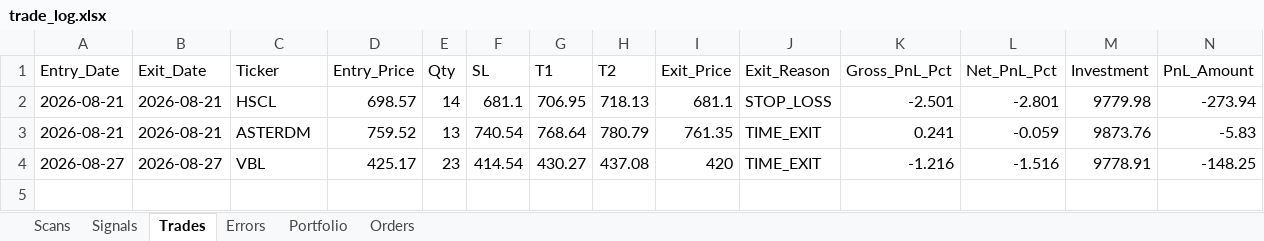
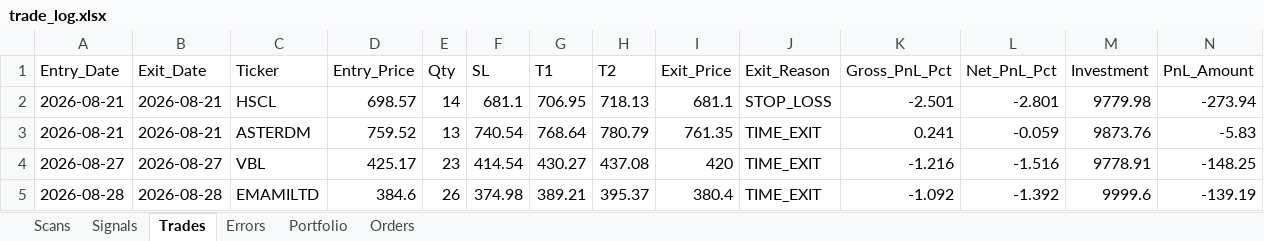
Before and after one commit to thokfoot/nifty500-scanner-bot, an Excel workbook: data/trade_log.xlsx, sheet Trades, drawn as a sheet; only a part is shown; values as stored, in another font and other column widths than the file's, no borders; rows hold the shown columns only; the diff names each change by its address in the sheet, - before the commit and + after, or states it on an @@ line.

```diff
--- a/data/trade_log.xlsx (sheet Trades)
+++ b/data/trade_log.xlsx (sheet Trades)
+row 5: 2026-08-28 | 2026-08-28 | EMAMILTD | 384.6 | 26 | 374.98 | 389.21 | 395.37 | 380.4 | TIME_EXIT | -1.092 | -1.392 | 9999.6 | -139.19
```
Also changed, not shown: sheet Orders, sheet Signals, sheet Scans, sheet Portfolio, 3 other files.
